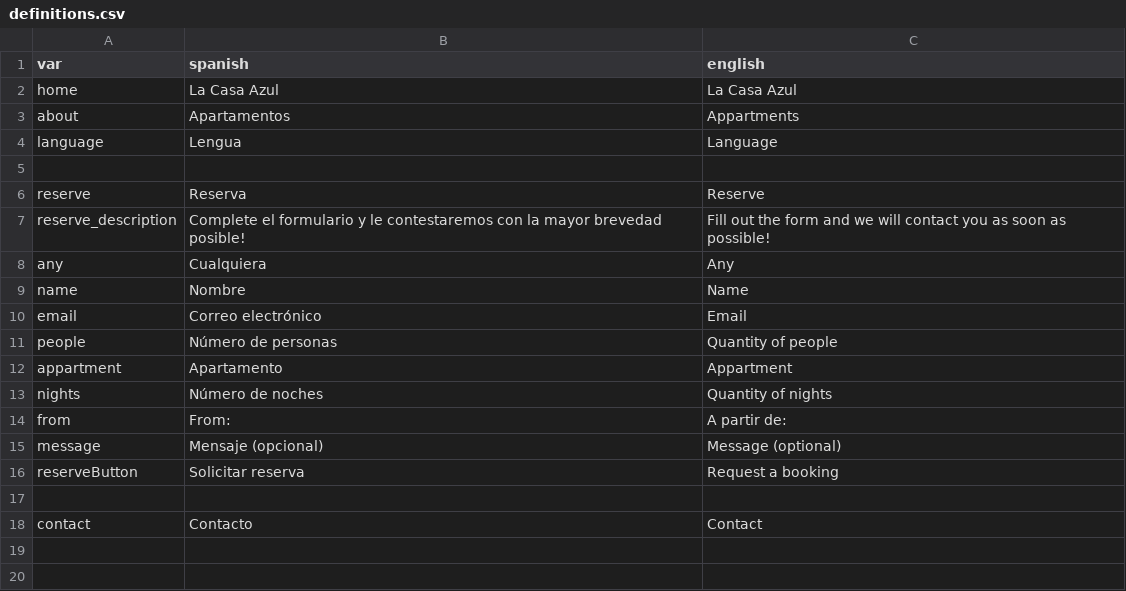
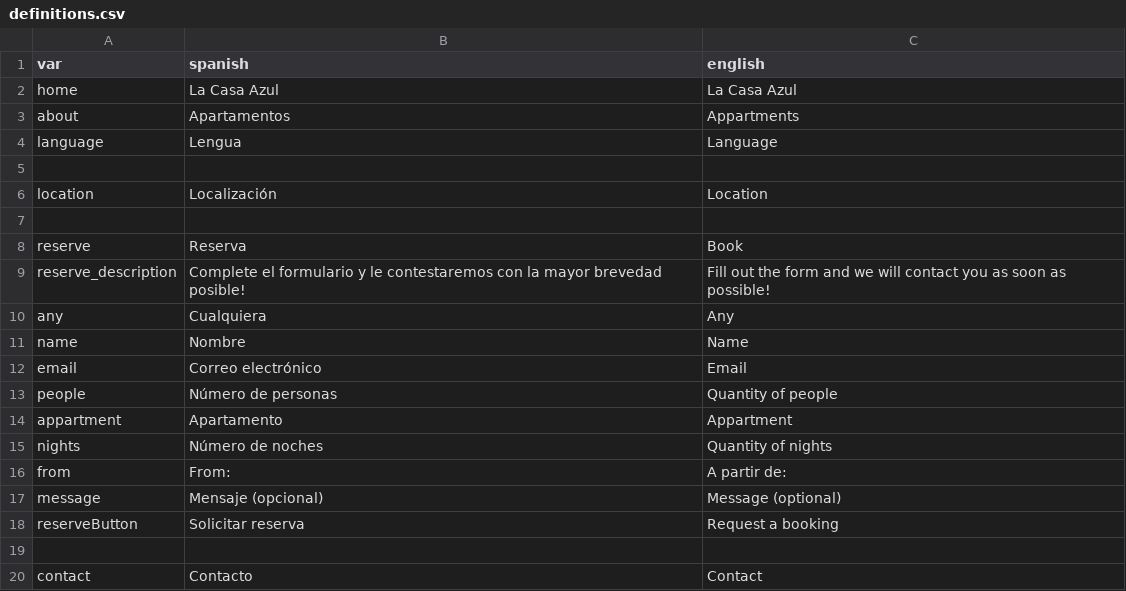
Before and after one commit to gaziellosl/lacasaazullanzarote, a CSV file: generator/definitions.csv, drawn as a sheet.

```diff
--- a/generator/definitions.csv
+++ b/generator/definitions.csv
@@ -5,3 +5,5 @@ language; Lengua; Language;
 
-reserve; Reserva; Reserve;
+location; Localización; Location;
+
+reserve; Reserva; Book;
 reserve_description; Complete el formulario y le contestaremos con la mayor brevedad posible!; Fill out the form and we will contact you as soon as possible!;
```
Also changed, not shown: 6 other files.
